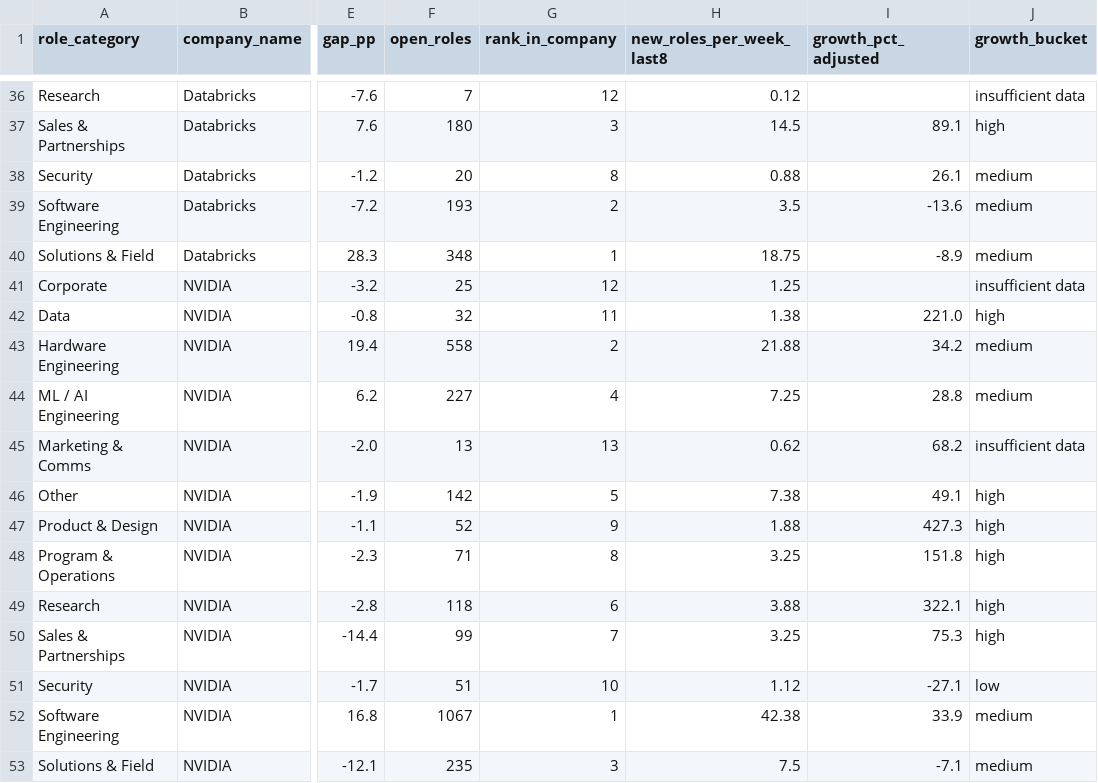
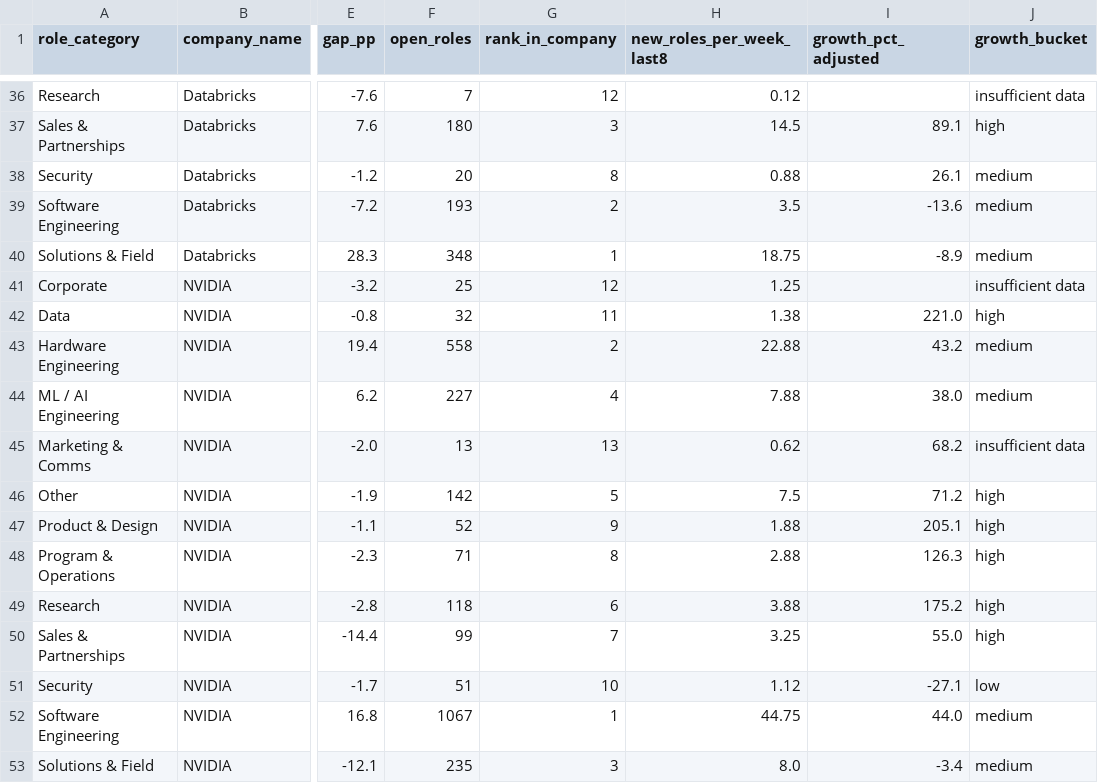
Before and after one commit to abdulhaquemohammed/competitor-demand-prediction, a CSV file: data/processed/comparison_roles.csv, drawn as a sheet; only a part is shown, gaps mark what is left out; the diff names each change by its address in the sheet, - before the commit and + after, or states it on an @@ line.

```diff
--- a/data/processed/comparison_roles.csv
+++ b/data/processed/comparison_roles.csv
-H43 (new_roles_per_week_last8): 21.88
+H43 (new_roles_per_week_last8): 22.88
-I43 (growth_pct_adjusted): 34.2
+I43 (growth_pct_adjusted): 43.2
-H44 (new_roles_per_week_last8): 7.25
+H44 (new_roles_per_week_last8): 7.88
-I44 (growth_pct_adjusted): 28.8
+I44 (growth_pct_adjusted): 38.0
-H46 (new_roles_per_week_last8): 7.38
+H46 (new_roles_per_week_last8): 7.5
-I46 (growth_pct_adjusted): 49.1
+I46 (growth_pct_adjusted): 71.2
-I47 (growth_pct_adjusted): 427.3
+I47 (growth_pct_adjusted): 205.1
-H48 (new_roles_per_week_last8): 3.25
+H48 (new_roles_per_week_last8): 2.88
-I48 (growth_pct_adjusted): 151.8
+I48 (growth_pct_adjusted): 126.3
-I49 (growth_pct_adjusted): 322.1
+I49 (growth_pct_adjusted): 175.2
-I50 (growth_pct_adjusted): 75.3
+I50 (growth_pct_adjusted): 55.0
-H52 (new_roles_per_week_last8): 42.38
+H52 (new_roles_per_week_last8): 44.75
-I52 (growth_pct_adjusted): 33.9
+I52 (growth_pct_adjusted): 44.0
-H53 (new_roles_per_week_last8): 7.5
+H53 (new_roles_per_week_last8): 8.0
-I53 (growth_pct_adjusted): -7.1
+I53 (growth_pct_adjusted): -3.4
```
Also changed, not shown: data/processed/comparison_scorecard.csv, data/processed/comparison_velocity.csv, 3 other files.
